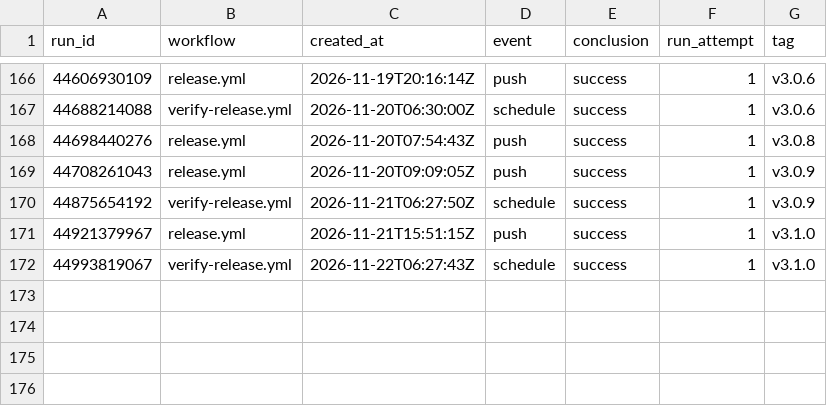
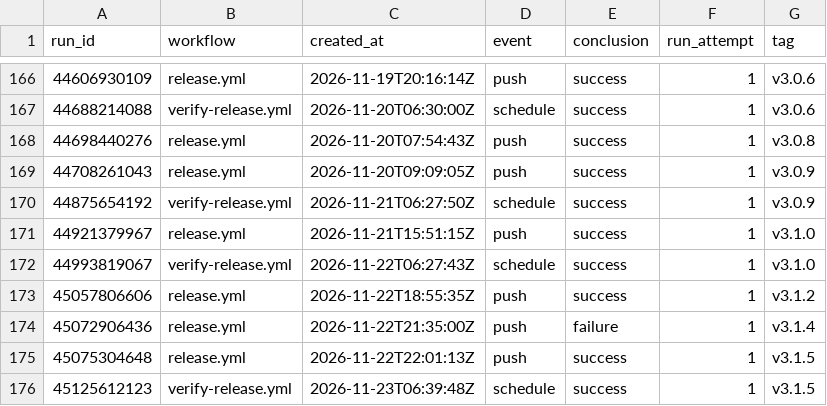
Before and after one commit to Zuehlke/labview-mcp, a CSV file: data/ci_downloads.csv, drawn as a sheet; only a part is shown, gaps mark what is left out.

```diff
--- a/data/ci_downloads.csv
+++ b/data/ci_downloads.csv
@@ -172 +172,5 @@ run_id,workflow,created_at,event,conclusion,run_attempt,tag
 44993819067,verify-release.yml,2026-11-22T06:27:43Z,schedule,success,1,v3.1.0
+45057806606,release.yml,2026-11-22T18:55:35Z,push,success,1,v3.1.2
+45072906436,release.yml,2026-11-22T21:35:00Z,push,failure,1,v3.1.4
+45075304648,release.yml,2026-11-22T22:01:13Z,push,success,1,v3.1.5
+45125612123,verify-release.yml,2026-11-23T06:39:48Z,schedule,success,1,v3.1.5
```
Also changed, not shown: data/traffic.csv, 1 other file.
